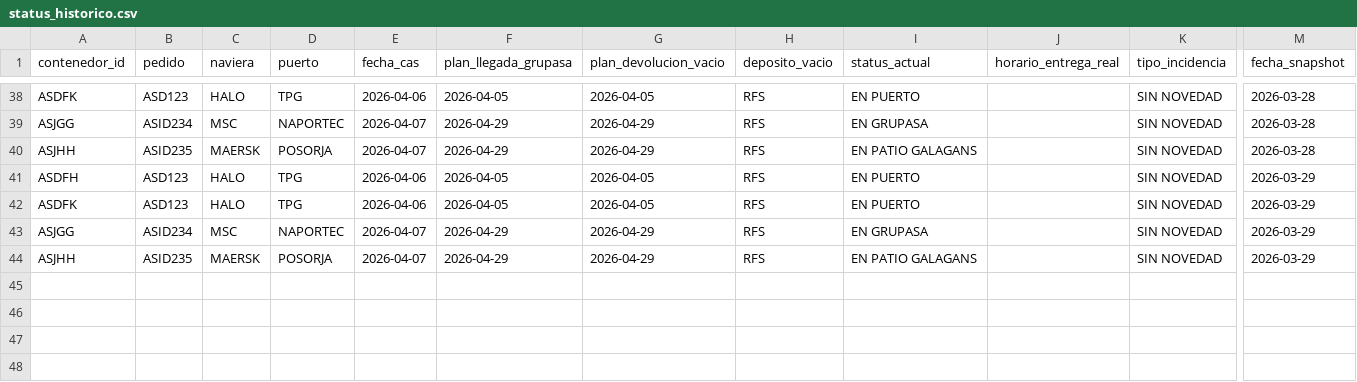
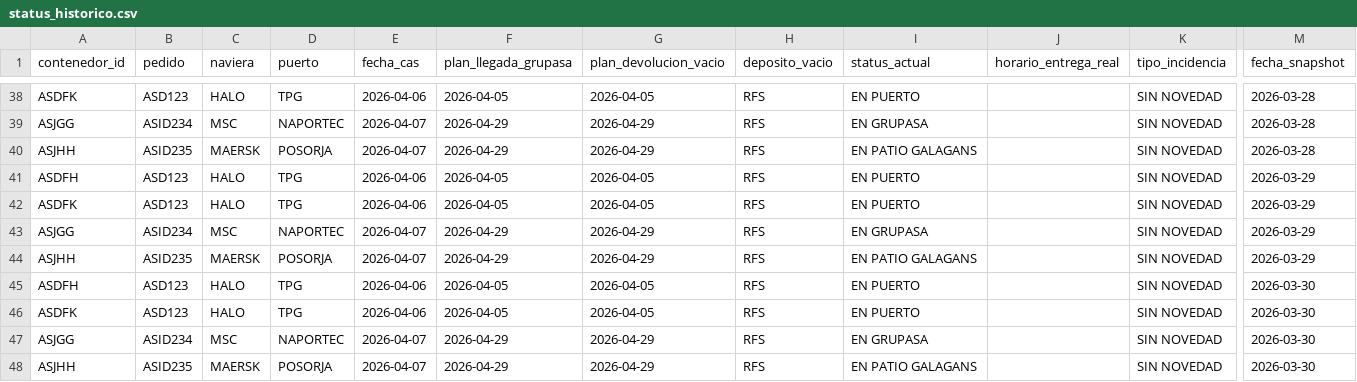
Before and after one commit to sgarzong/grupasa, a CSV file: data/history/status_historico.csv, drawn as a sheet; only a part is shown, gaps mark what is left out; rows hold the shown columns only; the diff names each change by its address in the sheet, - before the commit and + after, or states it on an @@ line.

```diff
--- a/data/history/status_historico.csv
+++ b/data/history/status_historico.csv
+row 45: ASDFH | ASD123 | HALO | TPG | 2026-04-06 | 2026-04-05 | 2026-04-05 | RFS | EN PUERTO |  | SIN NOVEDAD | 2026-03-30
+row 46: ASDFK | ASD123 | HALO | TPG | 2026-04-06 | 2026-04-05 | 2026-04-05 | RFS | EN PUERTO |  | SIN NOVEDAD | 2026-03-30
+row 47: ASJGG | ASID234 | MSC | NAPORTEC | 2026-04-07 | 2026-04-29 | 2026-04-29 | RFS | EN GRUPASA |  | SIN NOVEDAD | 2026-03-30
+row 48: ASJHH | ASID235 | MAERSK | POSORJA | 2026-04-07 | 2026-04-29 | 2026-04-29 | RFS | EN PATIO GALAGANS |  | SIN NOVEDAD | 2026-03-30
```
Also changed, not shown: data/curated/contenedores_actual.csv, data/history/asignacion_plan_grupasa.csv, 5 other files.
